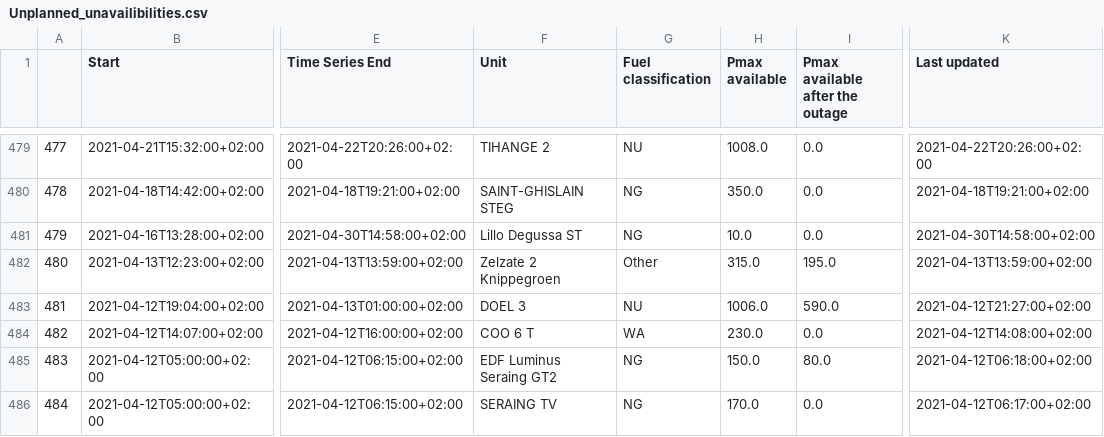
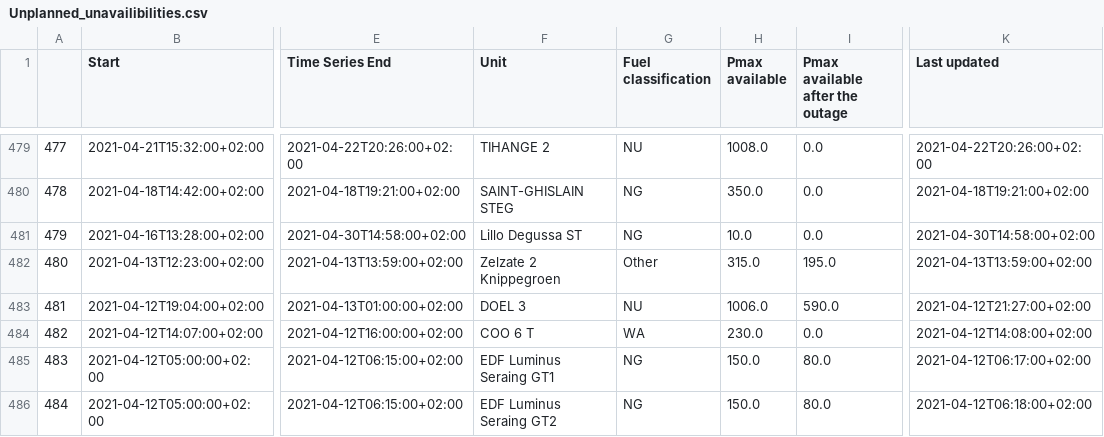
Before and after one commit to journinho/elia-opendata, a CSV file: Unplanned_unavailibilities.csv, drawn as a sheet; only a part is shown, gaps mark what is left out; the diff covers the shown part only; the diff names each change by its address in the sheet, - before the commit and + after, or states it on an @@ line.

```diff
--- a/Unplanned_unavailibilities.csv
+++ b/Unplanned_unavailibilities.csv
-F485 (Unit): EDF Luminus Seraing GT2
+F485 (Unit): EDF Luminus Seraing GT1
-K485 (Last updated): 2021-04-12T06:18:00+02:00
+K485 (Last updated): 2021-04-12T06:17:00+02:00
-F486 (Unit): SERAING TV
+F486 (Unit): EDF Luminus Seraing GT2
-H486 (Pmax available): 170.0
+H486 (Pmax available): 150.0
-I486 (Pmax available after the outage): 0.0
+I486 (Pmax available after the outage): 80.0
-K486 (Last updated): 2021-04-12T06:17:00+02:00
+K486 (Last updated): 2021-04-12T06:18:00+02:00
```
Also changed, not shown: 105 edited cells elsewhere in this file.
